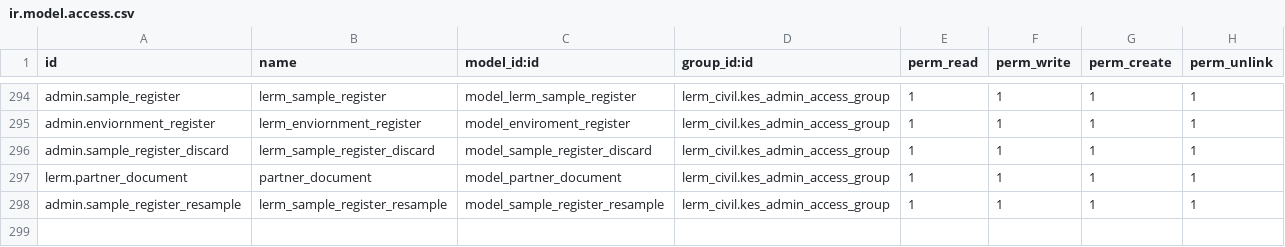
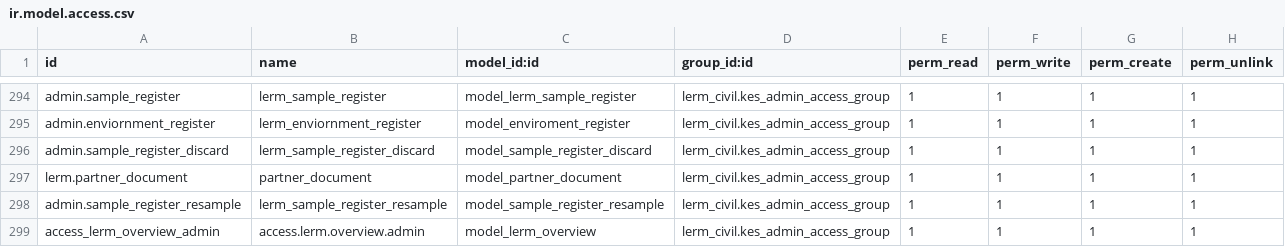
Before and after one commit to Usman-Shaikhnag/lerm_civil_products, a CSV file: lerm_civil/security/ir.model.access.csv, drawn as a sheet; only a part is shown, gaps mark what is left out; the diff names each change by its address in the sheet, - before the commit and + after, or states it on an @@ line.

```diff
--- a/lerm_civil/security/ir.model.access.csv
+++ b/lerm_civil/security/ir.model.access.csv
+row 299: access_lerm_overview_admin | access.lerm.overview.admin | model_lerm_overview | lerm_civil.kes_admin_access_group | 1 | 1 | 1 | 1
```
Also changed, not shown: 10 other files.
